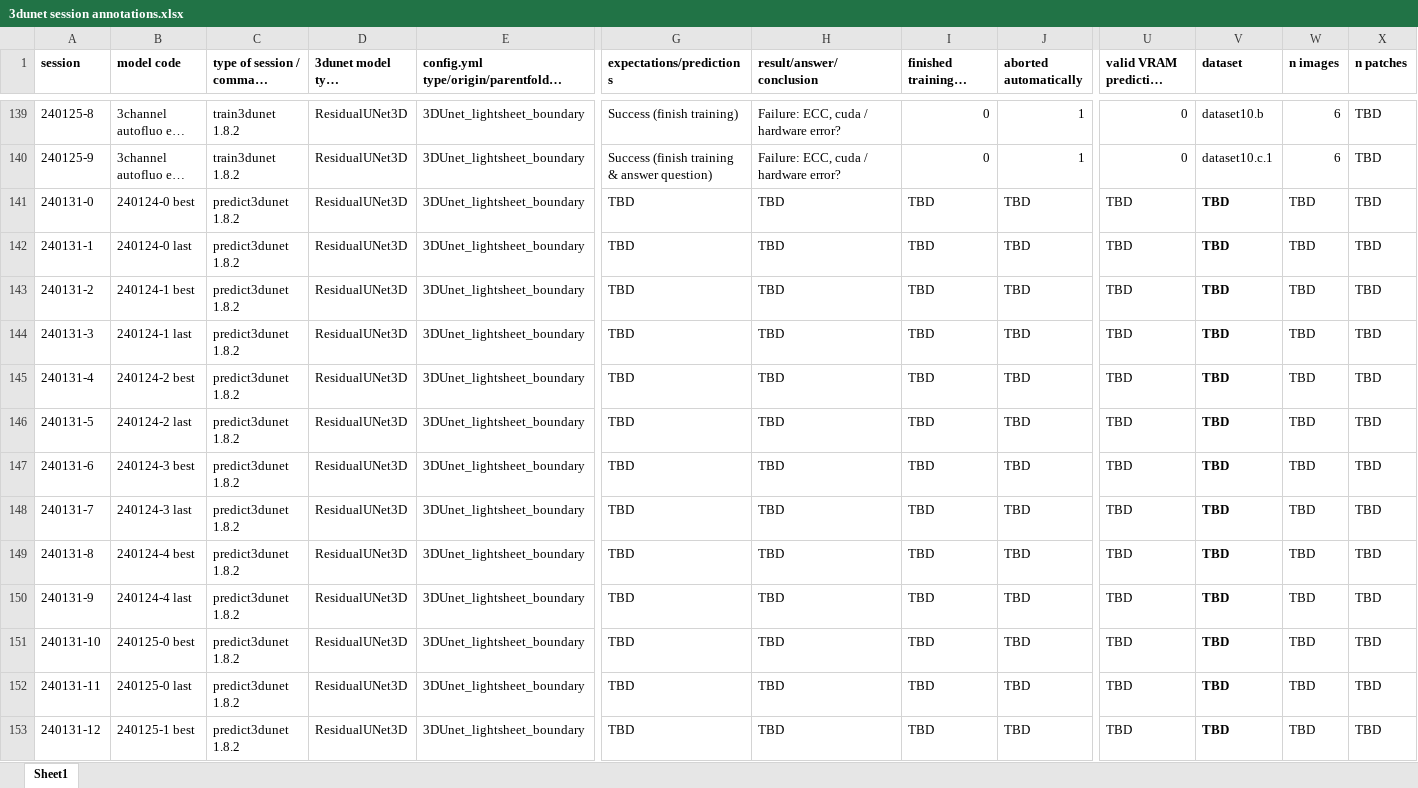
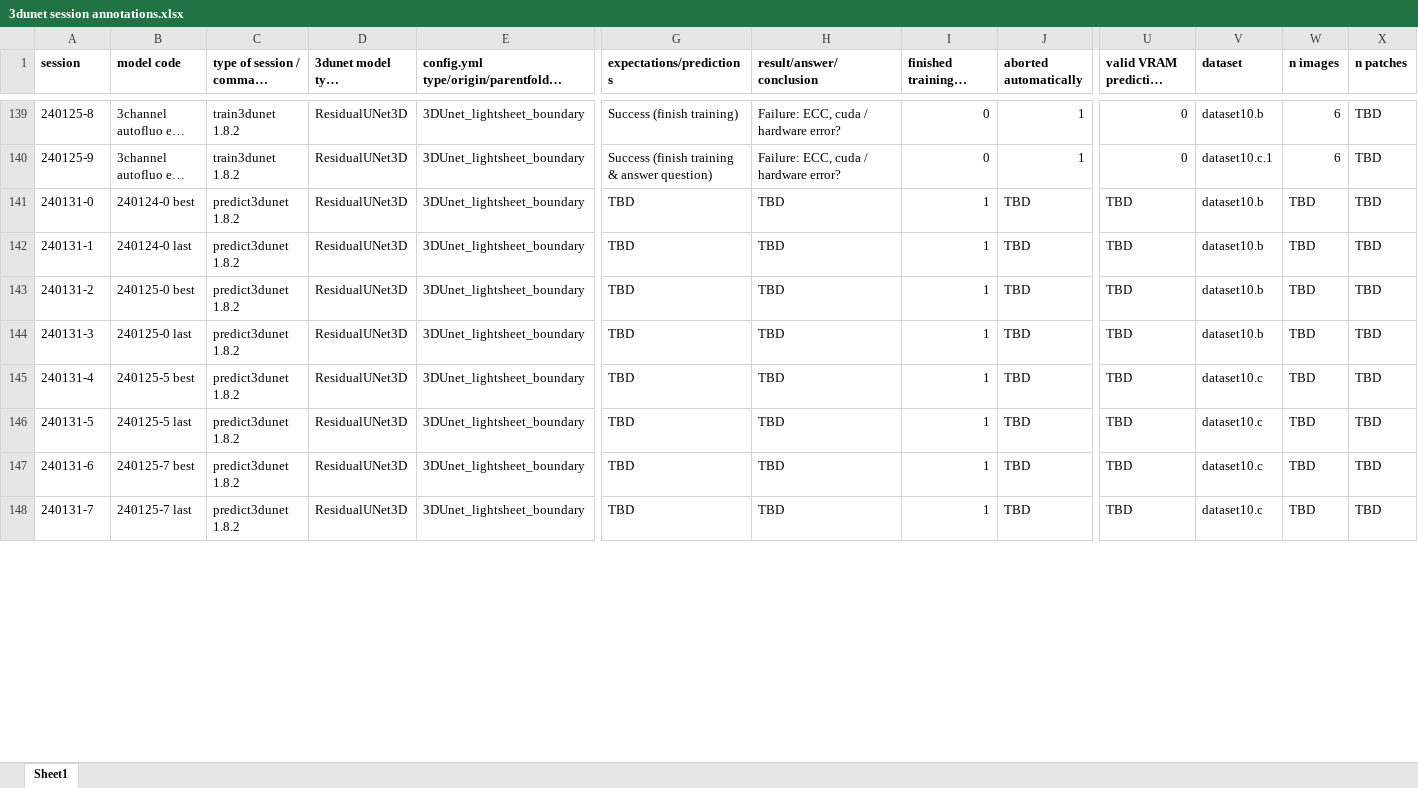
Before and after one commit to radRoy/cloud, an Excel workbook: 3dunet session annotations.xlsx, sheet Sheet1, drawn as a sheet; only a part is shown, gaps mark what is left out; long unchanged cells end in …; values as stored, in another font and other column widths than the file's, no borders; removed rows and columns are numbered as before the commit, all else as after; rows hold the shown columns only; the diff covers the shown part only; the diff names each change by its address in the sheet, - before the commit and + after, or states it on an @@ line.

Commit message:
Update 3dunet session annotations.xlsx

```diff
--- a/3dunet session annotations.xlsx (sheet Sheet1)
+++ b/3dunet session annotations.xlsx (sheet Sheet1)
-I141:I148 (finished training / prediction): TBD
+I141:I148 (finished training / prediction): 1
-V141:V144 (dataset): TBD
+V141:V144 (dataset): dataset10.b
-V141:V148 bold: on
+V141:V148 bold: off
-B143 (model code): 240124-1 best
+B143 (model code): 240125-0 best
-B144 (model code): 240124-1 last
+B144 (model code): 240125-0 last
-B145 (model code): 240124-2 best
+B145 (model code): 240125-5 best
-V145:V148 (dataset): TBD
+V145:V148 (dataset): dataset10.c
-B146 (model code): 240124-2 last
+B146 (model code): 240125-5 last
-B147 (model code): 240124-3 best
+B147 (model code): 240125-7 best
-B148 (model code): 240124-3 last
+B148 (model code): 240125-7 last
-row 149: 240131-8 | 240124-4 best | predict3dunet 1.8.2 | ResidualUNet3D | 3DUnet_lightsheet_boundary | TBD | TBD | TBD | TBD | TBD | TBD | TBD | TBD
-row 150: 240131-9 | 240124-4 last | predict3dunet 1.8.2 | ResidualUNet3D | 3DUnet_lightsheet_boundary | TBD | TBD | TBD | TBD | TBD | TBD | TBD | TBD
-row 151: 240131-10 | 240125-0 best | predict3dunet 1.8.2 | ResidualUNet3D | 3DUnet_lightsheet_boundary | TBD | TBD | TBD | TBD | TBD | TBD | TBD | TBD
-row 152: 240131-11 | 240125-0 last | predict3dunet 1.8.2 | ResidualUNet3D | 3DUnet_lightsheet_boundary | TBD | TBD | TBD | TBD | TBD | TBD | TBD | TBD
-row 153: 240131-12 | 240125-1 best | predict3dunet 1.8.2 | ResidualUNet3D | 3DUnet_lightsheet_boundary | TBD | TBD | TBD | TBD | TBD | TBD | TBD | TBD
```
Also changed, not shown: 2 added rows, 11 removed rows and 14 edited cells elsewhere in this sheet, formulas that keep their value, hidden cells.
